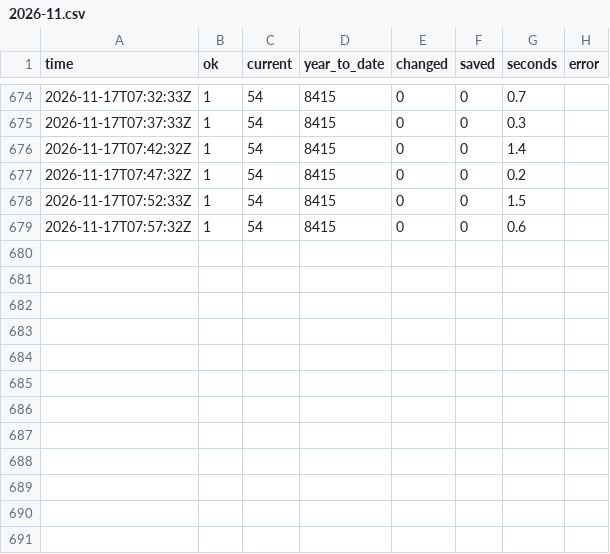
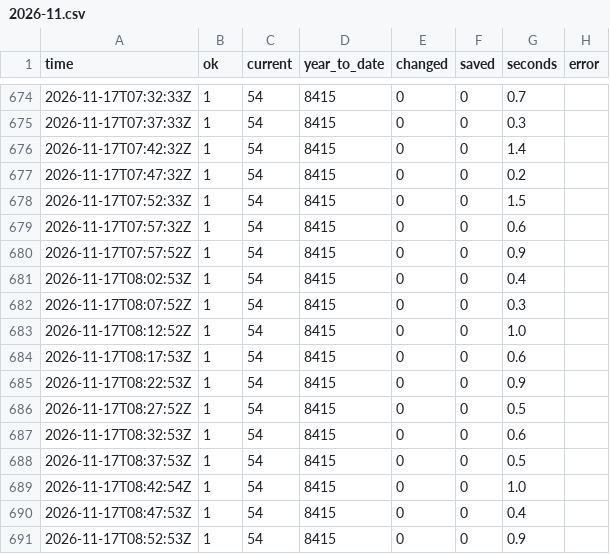
Before and after one commit to GT-Fire-Research-and-Innovation/WildfireRepo1, a CSV file: perimeters/polls/2026-11.csv, drawn as a sheet; only a part is shown, gaps mark what is left out.

```diff
--- a/perimeters/polls/2026-11.csv
+++ b/perimeters/polls/2026-11.csv
@@ -679 +679,13 @@ time,ok,current,year_to_date,changed,saved,seconds,error
 2026-11-17T07:57:32Z,1,54,8415,0,0,0.6,
+2026-11-17T07:57:52Z,1,54,8415,0,0,0.9,
+2026-11-17T08:02:53Z,1,54,8415,0,0,0.4,
+2026-11-17T08:07:52Z,1,54,8415,0,0,0.3,
+2026-11-17T08:12:52Z,1,54,8415,0,0,1.0,
+2026-11-17T08:17:53Z,1,54,8415,0,0,0.6,
+2026-11-17T08:22:53Z,1,54,8415,0,0,0.9,
+2026-11-17T08:27:52Z,1,54,8415,0,0,0.5,
+2026-11-17T08:32:53Z,1,54,8415,0,0,0.6,
+2026-11-17T08:37:53Z,1,54,8415,0,0,0.5,
+2026-11-17T08:42:54Z,1,54,8415,0,0,1.0,
+2026-11-17T08:47:53Z,1,54,8415,0,0,0.4,
+2026-11-17T08:52:53Z,1,54,8415,0,0,0.9,
```
